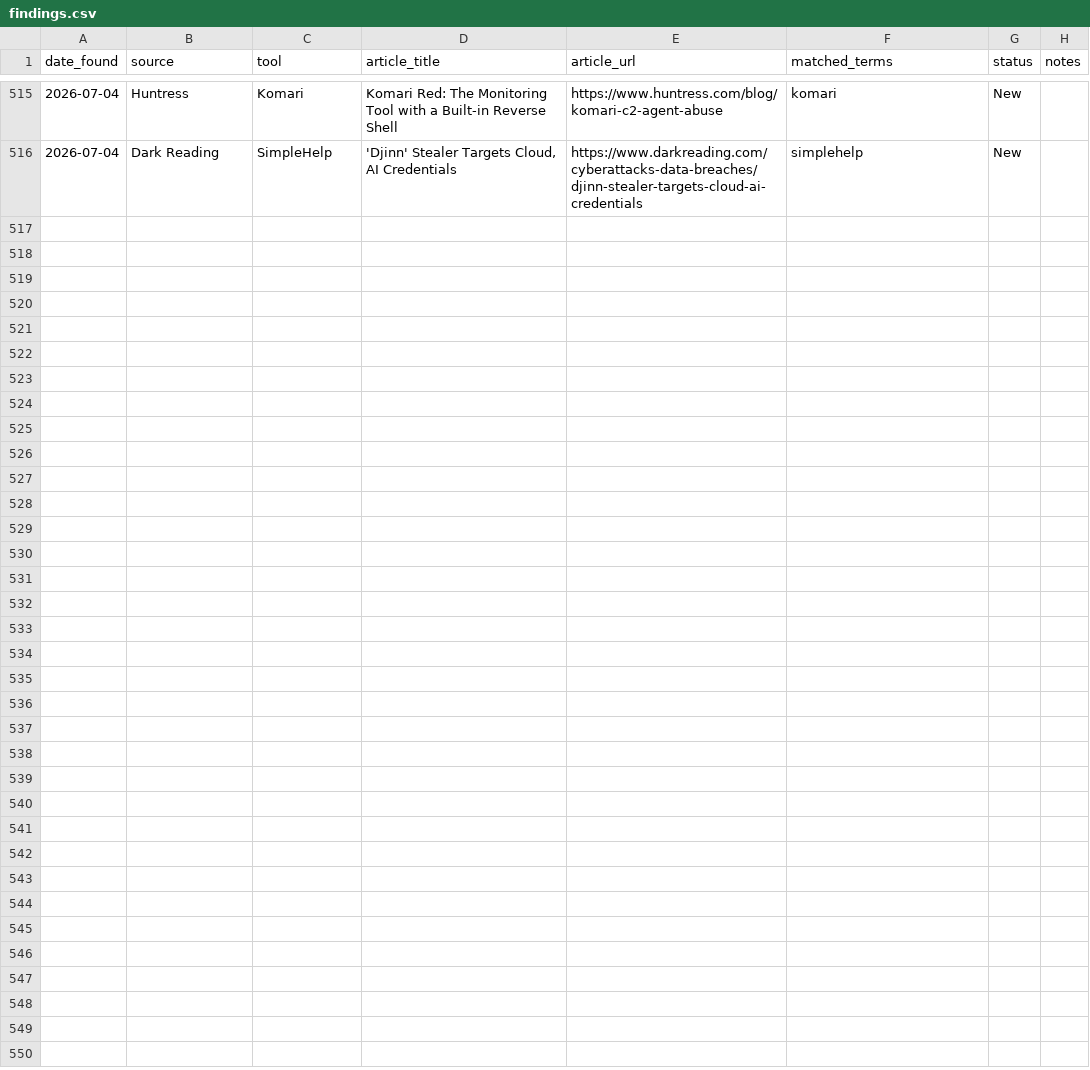
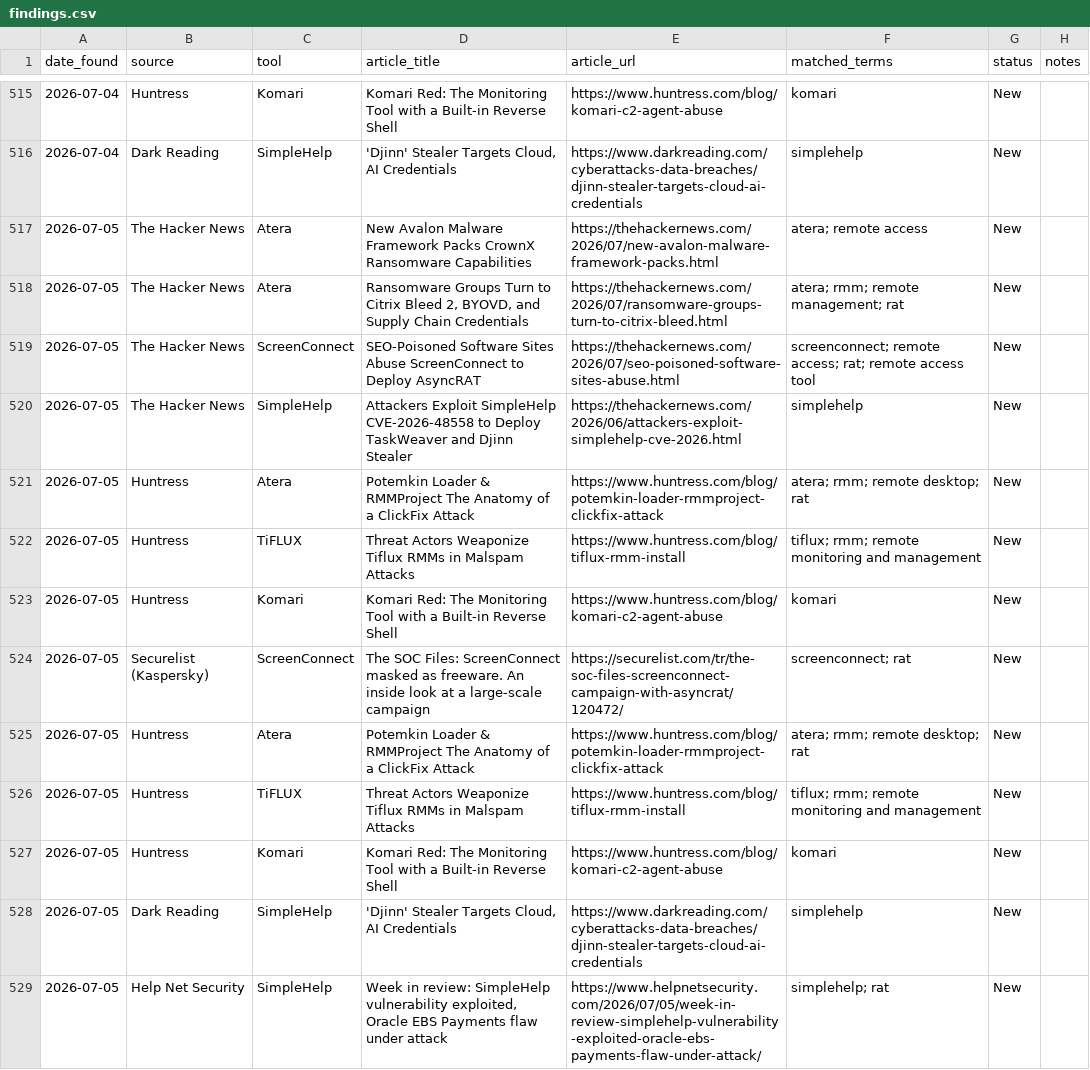
Before and after one commit to Threat-Hunting-Journal/RMM-Tool-Tracking, a CSV file: docs/findings.csv, drawn as a sheet; only a part is shown, gaps mark what is left out; the diff names each change by its address in the sheet, - before the commit and + after, or states it on an @@ line.

```diff
--- a/docs/findings.csv
+++ b/docs/findings.csv
+row 517: 2026-07-05 | The Hacker News | Atera | New Avalon Malware Framework Packs CrownX Ransomware Capabilities | https://thehackernews.com/2026/07/new-avalon-malware-framework-packs.html | atera; remote access | New
+row 518: 2026-07-05 | The Hacker News | Atera | Ransomware Groups Turn to Citrix Bleed 2, BYOVD, and Supply Chain Credentials | https://thehackernews.com/2026/07/ransomware-groups-turn-to-citrix-bleed.html | atera; rmm; remote management; rat | New
+row 519: 2026-07-05 | The Hacker News | ScreenConnect | SEO-Poisoned Software Sites Abuse ScreenConnect to Deploy AsyncRAT | https://thehackernews.com/2026/07/seo-poisoned-software-sites-abuse.html | screenconnect; remote access; rat; remote access tool | New
+row 520: 2026-07-05 | The Hacker News | SimpleHelp | Attackers Exploit SimpleHelp CVE-2026-48558 to Deploy TaskWeaver and Djinn Stealer | https://thehackernews.com/2026/06/attackers-exploit-simplehelp-cve-2026.html | simplehelp | New
+row 521: 2026-07-05 | Huntress | Atera | Potemkin Loader & RMMProject The Anatomy of a ClickFix Attack | https://www.huntress.com/blog/potemkin-loader-rmmproject-clickfix-attack | atera; rmm; remote desktop; rat | New
+row 522: 2026-07-05 | Huntress | TiFLUX | Threat Actors Weaponize Tiflux RMMs in Malspam Attacks | https://www.huntress.com/blog/tiflux-rmm-install | tiflux; rmm; remote monitoring and management | New
+row 523: 2026-07-05 | Huntress | Komari | Komari Red: The Monitoring Tool with a Built-in Reverse Shell | https://www.huntress.com/blog/komari-c2-agent-abuse | komari | New
+row 524: 2026-07-05 | Securelist (Kaspersky) | ScreenConnect | The SOC Files: ScreenConnect masked as freeware. An inside look at a large-scale campaign | https://securelist.com/tr/the-soc-files-screenconnect-campaign-with-asyncrat/120472/ | screenconnect; rat | New
+row 525: 2026-07-05 | Huntress | Atera | Potemkin Loader & RMMProject The Anatomy of a ClickFix Attack | https://www.huntress.com/blog/potemkin-loader-rmmproject-clickfix-attack | atera; rmm; remote desktop; rat | New
+row 526: 2026-07-05 | Huntress | TiFLUX | Threat Actors Weaponize Tiflux RMMs in Malspam Attacks | https://www.huntress.com/blog/tiflux-rmm-install | tiflux; rmm; remote monitoring and management | New
+row 527: 2026-07-05 | Huntress | Komari | Komari Red: The Monitoring Tool with a Built-in Reverse Shell | https://www.huntress.com/blog/komari-c2-agent-abuse | komari | New
+row 528: 2026-07-05 | Dark Reading | SimpleHelp | 'Djinn' Stealer Targets Cloud, AI Credentials | https://www.darkreading.com/cyberattacks-data-breaches/djinn-stealer-targets-cloud-ai-credentials | simplehelp | New
+row 529: 2026-07-05 | Help Net Security | SimpleHelp | Week in review: SimpleHelp vulnerability exploited, Oracle EBS Payments flaw under attack | https://www.helpnetsecurity.com/2026/07/05/week-in-review-simplehelp-vulnerability-exploited-oracle-ebs-payments-flaw-under-attack/ | simplehelp; rat | New
```
Also changed, not shown: docs/tool_summary.csv, findings.csv, 1 other file.
